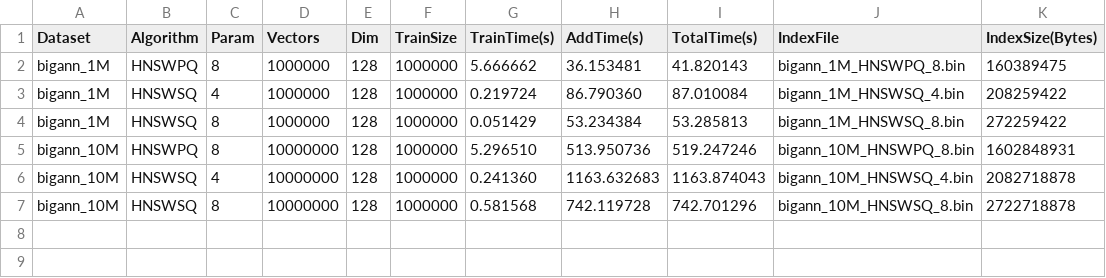
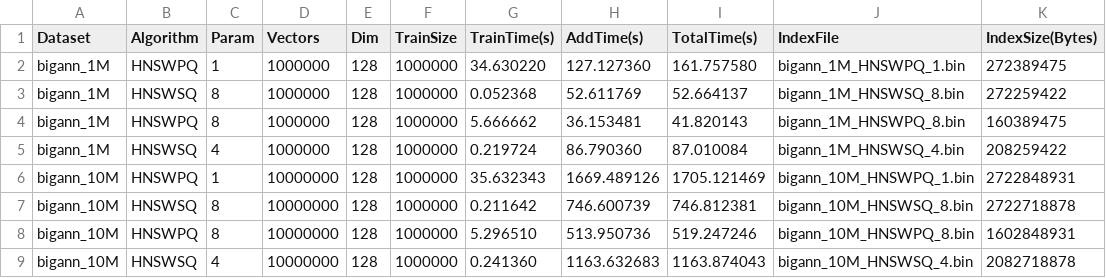
Before and after one commit to ilin05/compressedHNSW, a CSV file: script/bigann_faiss_hnsw_pq_sq_build_results.csv, drawn as a sheet.

```diff
--- a/script/bigann_faiss_hnsw_pq_sq_build_results.csv
+++ b/script/bigann_faiss_hnsw_pq_sq_build_results.csv
@@ -1,7 +1,9 @@
 Dataset,Algorithm,Param,Vectors,Dim,TrainSize,TrainTime(s),AddTime(s),TotalTime(s),IndexFile,IndexSize(Bytes)
+bigann_1M,HNSWPQ,1,1000000,128,1000000,34.630220,127.127360,161.757580,bigann_1M_HNSWPQ_1.bin,272389475
+bigann_1M,HNSWSQ,8,1000000,128,1000000,0.052368,52.611769,52.664137,bigann_1M_HNSWSQ_8.bin,272259422
 bigann_1M,HNSWPQ,8,1000000,128,1000000,5.666662,36.153481,41.820143,bigann_1M_HNSWPQ_8.bin,160389475
 bigann_1M,HNSWSQ,4,1000000,128,1000000,0.219724,86.790360,87.010084,bigann_1M_HNSWSQ_4.bin,208259422
-bigann_1M,HNSWSQ,8,1000000,128,1000000,0.051429,53.234384,53.285813,bigann_1M_HNSWSQ_8.bin,272259422
+bigann_10M,HNSWPQ,1,10000000,128,1000000,35.632343,1669.489126,1705.121469,bigann_10M_HNSWPQ_1.bin,2722848931
+bigann_10M,HNSWSQ,8,10000000,128,1000000,0.211642,746.600739,746.812381,bigann_10M_HNSWSQ_8.bin,2722718878
 bigann_10M,HNSWPQ,8,10000000,128,1000000,5.296510,513.950736,519.247246,bigann_10M_HNSWPQ_8.bin,1602848931
 bigann_10M,HNSWSQ,4,10000000,128,1000000,0.241360,1163.632683,1163.874043,bigann_10M_HNSWSQ_4.bin,2082718878
-bigann_10M,HNSWSQ,8,10000000,128,1000000,0.581568,742.119728,742.701296,bigann_10M_HNSWSQ_8.bin,2722718878
```
Also changed, not shown: script/bigann_faiss_hnsw_pq_sq_search_results.csv, script/faiss_hnsw_pq_sq_search_recall_results.csv.
